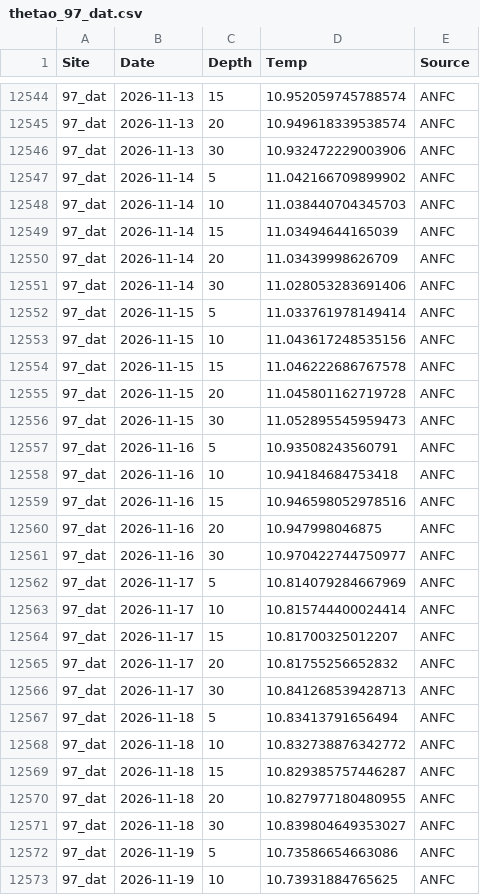
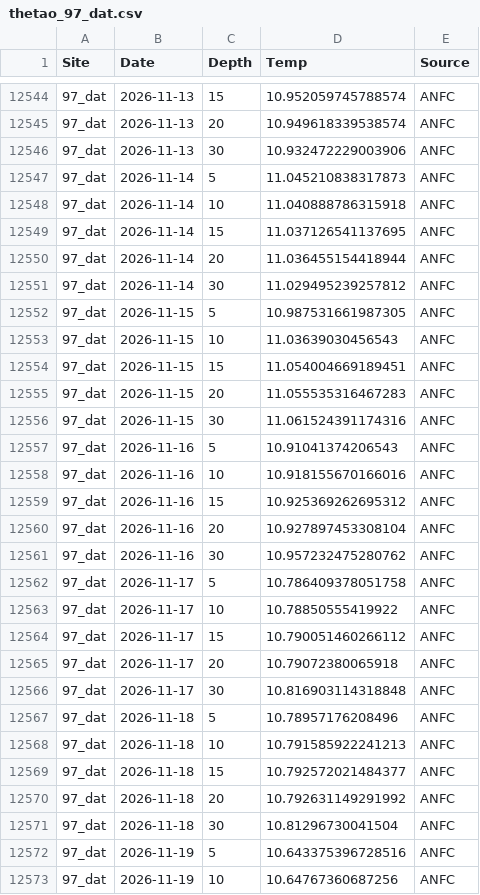
Before and after one commit to sharkbot952/temp_test5, a CSV file: data/cmem/thetao/thetao_97_dat.csv, drawn as a sheet; only a part is shown, gaps mark what is left out; the diff covers the shown part only.

```diff
--- a/data/cmem/thetao/thetao_97_dat.csv
+++ b/data/cmem/thetao/thetao_97_dat.csv
@@ -12546,28 +12546,28 @@
 97_dat,2026-11-13,30,10.932472229003906,ANFC
-97_dat,2026-11-14,5,11.042166709899902,ANFC
-97_dat,2026-11-14,10,11.038440704345703,ANFC
-97_dat,2026-11-14,15,11.03494644165039,ANFC
-97_dat,2026-11-14,20,11.03439998626709,ANFC
-97_dat,2026-11-14,30,11.028053283691406,ANFC
-97_dat,2026-11-15,5,11.033761978149414,ANFC
-97_dat,2026-11-15,10,11.043617248535156,ANFC
-97_dat,2026-11-15,15,11.046222686767578,ANFC
-97_dat,2026-11-15,20,11.045801162719728,ANFC
-97_dat,2026-11-15,30,11.052895545959473,ANFC
-97_dat,2026-11-16,5,10.93508243560791,ANFC
-97_dat,2026-11-16,10,10.94184684753418,ANFC
-97_dat,2026-11-16,15,10.946598052978516,ANFC
-97_dat,2026-11-16,20,10.947998046875,ANFC
-97_dat,2026-11-16,30,10.970422744750977,ANFC
-97_dat,2026-11-17,5,10.814079284667969,ANFC
-97_dat,2026-11-17,10,10.815744400024414,ANFC
-97_dat,2026-11-17,15,10.81700325012207,ANFC
-97_dat,2026-11-17,20,10.81755256652832,ANFC
-97_dat,2026-11-17,30,10.841268539428713,ANFC
-97_dat,2026-11-18,5,10.83413791656494,ANFC
-97_dat,2026-11-18,10,10.832738876342772,ANFC
-97_dat,2026-11-18,15,10.829385757446287,ANFC
-97_dat,2026-11-18,20,10.827977180480955,ANFC
-97_dat,2026-11-18,30,10.839804649353027,ANFC
-97_dat,2026-11-19,5,10.73586654663086,ANFC
-97_dat,2026-11-19,10,10.73931884765625,ANFC
+97_dat,2026-11-14,5,11.045210838317873,ANFC
+97_dat,2026-11-14,10,11.040888786315918,ANFC
+97_dat,2026-11-14,15,11.037126541137695,ANFC
+97_dat,2026-11-14,20,11.036455154418944,ANFC
+97_dat,2026-11-14,30,11.029495239257812,ANFC
+97_dat,2026-11-15,5,10.987531661987305,ANFC
+97_dat,2026-11-15,10,11.03639030456543,ANFC
+97_dat,2026-11-15,15,11.054004669189451,ANFC
+97_dat,2026-11-15,20,11.055535316467283,ANFC
+97_dat,2026-11-15,30,11.061524391174316,ANFC
+97_dat,2026-11-16,5,10.91041374206543,ANFC
+97_dat,2026-11-16,10,10.918155670166016,ANFC
+97_dat,2026-11-16,15,10.925369262695312,ANFC
+97_dat,2026-11-16,20,10.927897453308104,ANFC
+97_dat,2026-11-16,30,10.957232475280762,ANFC
+97_dat,2026-11-17,5,10.786409378051758,ANFC
+97_dat,2026-11-17,10,10.78850555419922,ANFC
+97_dat,2026-11-17,15,10.790051460266112,ANFC
+97_dat,2026-11-17,20,10.79072380065918,ANFC
+97_dat,2026-11-17,30,10.816903114318848,ANFC
+97_dat,2026-11-18,5,10.78957176208496,ANFC
+97_dat,2026-11-18,10,10.791585922241213,ANFC
+97_dat,2026-11-18,15,10.792572021484377,ANFC
+97_dat,2026-11-18,20,10.792631149291992,ANFC
+97_dat,2026-11-18,30,10.81296730041504,ANFC
+97_dat,2026-11-19,5,10.643375396728516,ANFC
+97_dat,2026-11-19,10,10.64767360687256,ANFC
```
Also changed, not shown: 5 added rows and 23 edited cells elsewhere in this file, data/cmem/chl/chl_97_dat.csv, data/cmem/chl/chl_98_osh.csv, 9 other files.
